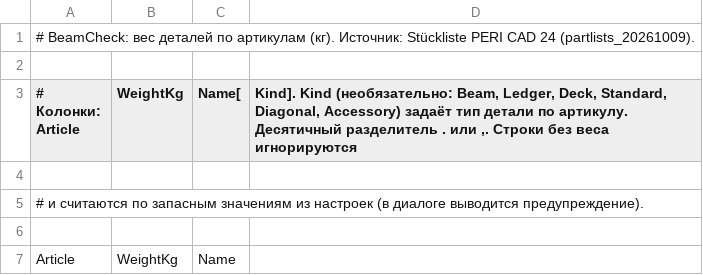
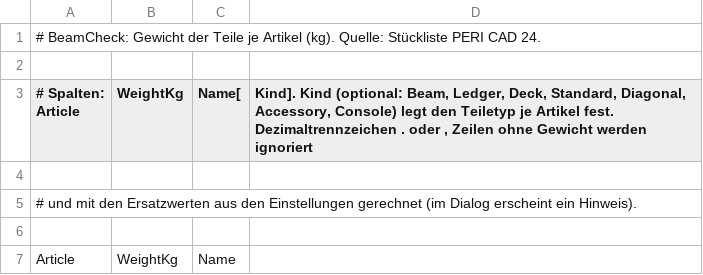
Before and after one commit to SergeiR72R/BeamCheck, a CSV file: deploy/BeamCheck.weights.csv, drawn as a sheet; only a part is shown.

```diff
--- a/deploy/BeamCheck.weights.csv
+++ b/deploy/BeamCheck.weights.csv
@@ -1,6 +1,6 @@
-# BeamCheck: вес деталей по артикулам (кг). Источник: Stückliste PERI CAD 24 (partlists_20261009).
+# BeamCheck: Gewicht der Teile je Artikel (kg). Quelle: Stückliste PERI CAD 24.
 
-# Колонки: Article;WeightKg;Name[;Kind]. Kind (необязательно: Beam, Ledger, Deck, Standard, Diagonal, Accessory) задаёт тип детали по артикулу. Десятичный разделитель . или ,. Строки без веса игнорируются
+# Spalten: Article;WeightKg;Name[;Kind]. Kind (optional: Beam, Ledger, Deck, Standard, Diagonal, Accessory, Console) legt den Teiletyp je Artikel fest. Dezimaltrennzeichen . oder , Zeilen ohne Gewicht werden ignoriert
 
-# и считаются по запасным значениям из настроек (в диалоге выводится предупреждение).
+# und mit den Ersatzwerten aus den Einstellungen gerechnet (im Dialog erscheint ein Hinweis).
 
```
Also changed, not shown: 18 other files.
